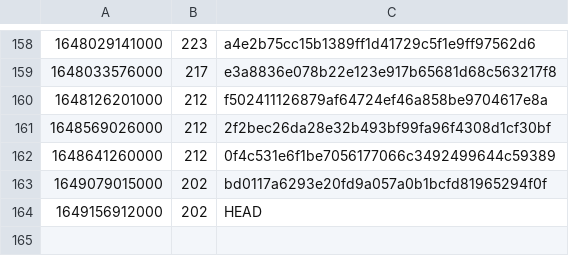
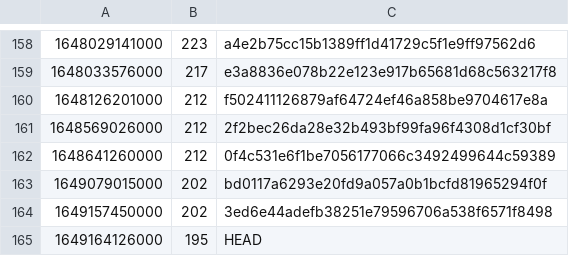
Before and after one commit to guardian/support-frontend, a CSV file: support-frontend/ts-error-history.csv, drawn as a sheet; only a part is shown, gaps mark what is left out; removed rows and columns are numbered as before the commit, all else as after; the diff names each change by its address in the sheet, - before the commit and + after, or states it on an @@ line.

Commit message:
Fix TS errors in summary.tsx (#3633)
* fix TS errors in summary.tsx

* regenerate error files

* Make datalist optional

* replace types with interfaces

* regenerate TS error logs

```diff
--- a/support-frontend/ts-error-history.csv
+++ b/support-frontend/ts-error-history.csv
-row 164: 1649156912000 | 202 | HEAD
+row 164: 1649157450000 | 202 | 3ed6e44adefb38251e79596706a538f6571f8498
+row 165: 1649164126000 | 195 | HEAD
```
Also changed, not shown: 3 other files.
